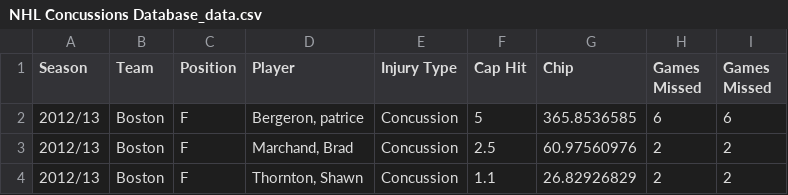
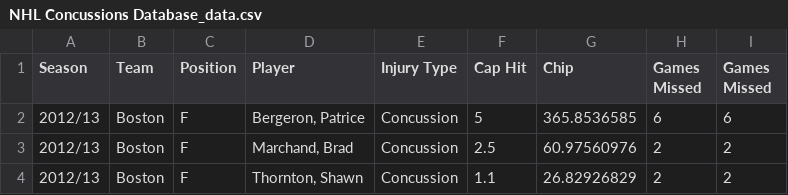
Before and after one commit to Tyler-Sweeting/NHL_Concussion_Analysis, a CSV file: Resources/NHL Concussions Database_data.csv, drawn as a sheet; only a part is shown.

Commit message:
update

```diff
--- a/Resources/NHL Concussions Database_data.csv
+++ b/Resources/NHL Concussions Database_data.csv
@@ -1,3 +1,3 @@
 Season,Team,Position,Player,Injury Type,Cap Hit,Chip,Games Missed,Games Missed
-2012/13,Boston,F,"Bergeron, patrice",Concussion,5,365.8536585,6,6
+2012/13,Boston,F,"Bergeron, Patrice",Concussion,5,365.8536585,6,6
 2012/13,Boston,F,"Marchand, Brad",Concussion,2.5,60.97560976,2,2
```
